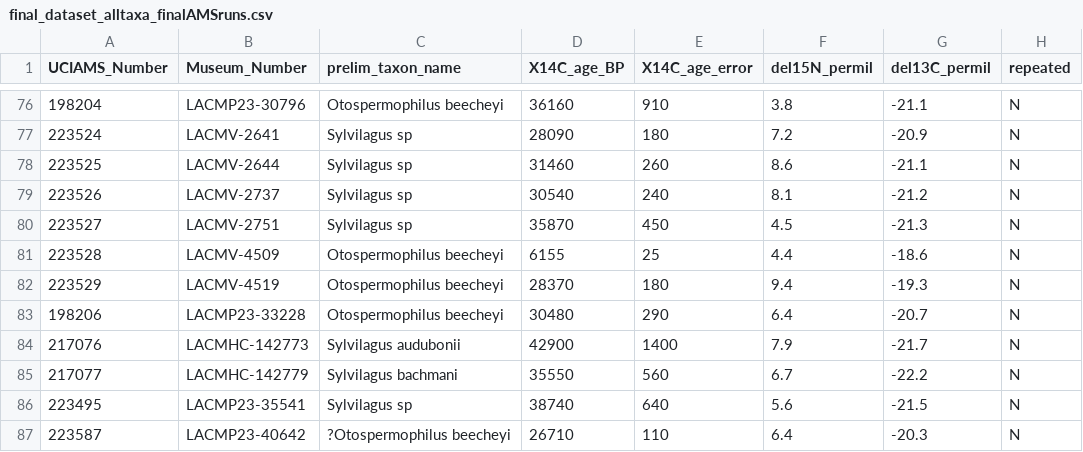
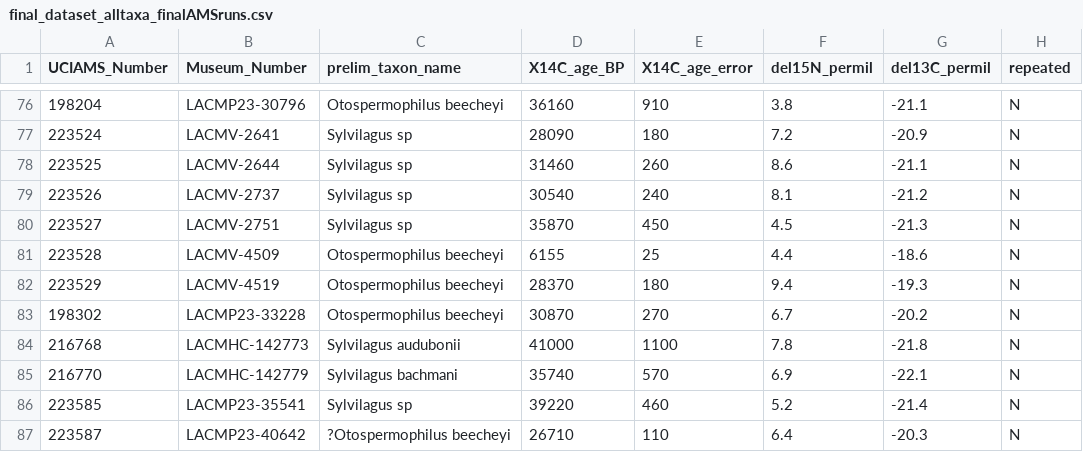
Before and after one commit to bloispaleolab/LaBrea_smallmamm_isotopes, a CSV file: data/processed/final_dataset_alltaxa_finalAMSruns.csv, drawn as a sheet; only a part is shown, gaps mark what is left out; the diff names each change by its address in the sheet, - before the commit and + after, or states it on an @@ line.

```diff
--- a/data/processed/final_dataset_alltaxa_finalAMSruns.csv
+++ b/data/processed/final_dataset_alltaxa_finalAMSruns.csv
-A83 (UCIAMS_Number): 198206
+A83 (UCIAMS_Number): 198302
-D83 (X14C_age_BP): 30480
+D83 (X14C_age_BP): 30870
-E83 (X14C_age_error): 290
+E83 (X14C_age_error): 270
-F83 (del15N_permil): 6.4
+F83 (del15N_permil): 6.7
-G83 (del13C_permil): -20.7
+G83 (del13C_permil): -20.2
-A84 (UCIAMS_Number): 217076
+A84 (UCIAMS_Number): 216768
-D84 (X14C_age_BP): 42900
+D84 (X14C_age_BP): 41000
-E84 (X14C_age_error): 1400
+E84 (X14C_age_error): 1100
-F84 (del15N_permil): 7.9
+F84 (del15N_permil): 7.8
-G84 (del13C_permil): -21.7
+G84 (del13C_permil): -21.8
-A85 (UCIAMS_Number): 217077
+A85 (UCIAMS_Number): 216770
-D85 (X14C_age_BP): 35550
+D85 (X14C_age_BP): 35740
-E85 (X14C_age_error): 560
+E85 (X14C_age_error): 570
-F85 (del15N_permil): 6.7
+F85 (del15N_permil): 6.9
-G85 (del13C_permil): -22.2
+G85 (del13C_permil): -22.1
-A86 (UCIAMS_Number): 223495
+A86 (UCIAMS_Number): 223585
-D86 (X14C_age_BP): 38740
+D86 (X14C_age_BP): 39220
-E86 (X14C_age_error): 640
+E86 (X14C_age_error): 460
-F86 (del15N_permil): 5.6
+F86 (del15N_permil): 5.2
-G86 (del13C_permil): -21.5
+G86 (del13C_permil): -21.4
```
Also changed, not shown: data/processed/final_dataset_Figure5.csv, data/processed/final_dataset_alldata.csv, 6 other files.
